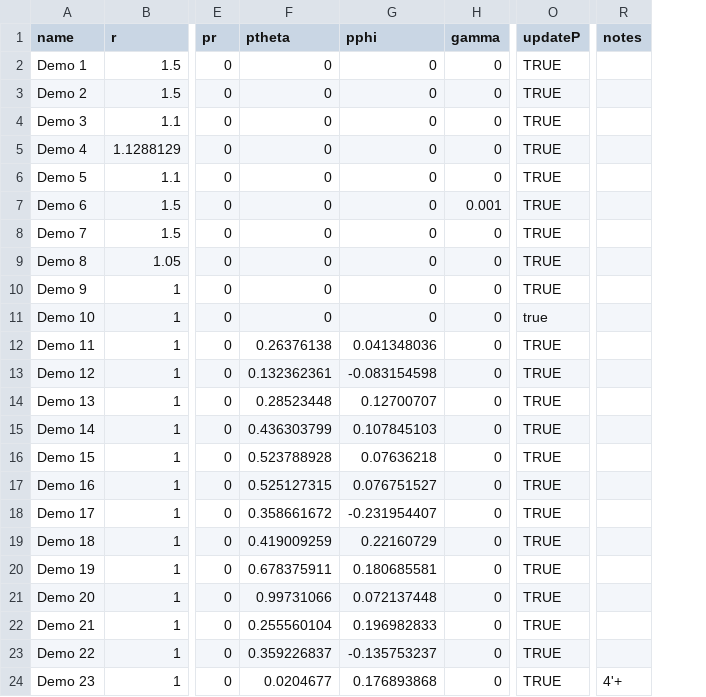
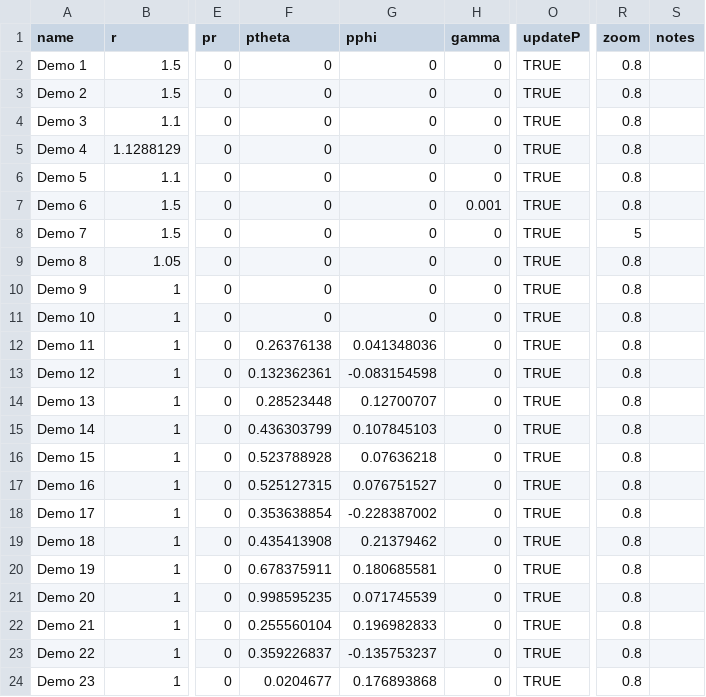
Before and after one commit to edwardsjohnmartin/MagPhyx, a CSV file: demos.csv, drawn as a sheet; only a part is shown, gaps mark what is left out; addresses are those after the commit; the diff names each change by its address in the sheet, - before the commit and + after, or states it on an @@ line.

```diff
--- a/demos.csv
+++ b/demos.csv
+column R (zoom), rows 2-24: 0.8 | 0.8 | 0.8 | 0.8 | 0.8 | 0.8 | 5 | 0.8 | 0.8 | 0.8 | 0.8 | 0.8 | 0.8 | 0.8 | 0.8 | 0.8 | 0.8 | 0.8 | 0.8 | 0.8 | 0.8 | 0.8 | 0.8
-O11 (updateP): true
+O11 (updateP): TRUE
-F18 (ptheta): 0.358661672
+F18 (ptheta): 0.353638854
-G18 (pphi): -0.231954407
+G18 (pphi): -0.228387002
-F19 (ptheta): 0.419009259
+F19 (ptheta): 0.435413908
-G19 (pphi): 0.22160729
+G19 (pphi): 0.21379462
-F21 (ptheta): 0.99731066
+F21 (ptheta): 0.998595235
-G21 (pphi): 0.072137448
+G21 (pphi): 0.071745539
-S24 (notes): 4'+
+S24 (notes): (empty)
```
Also changed, not shown: 3 other files.
